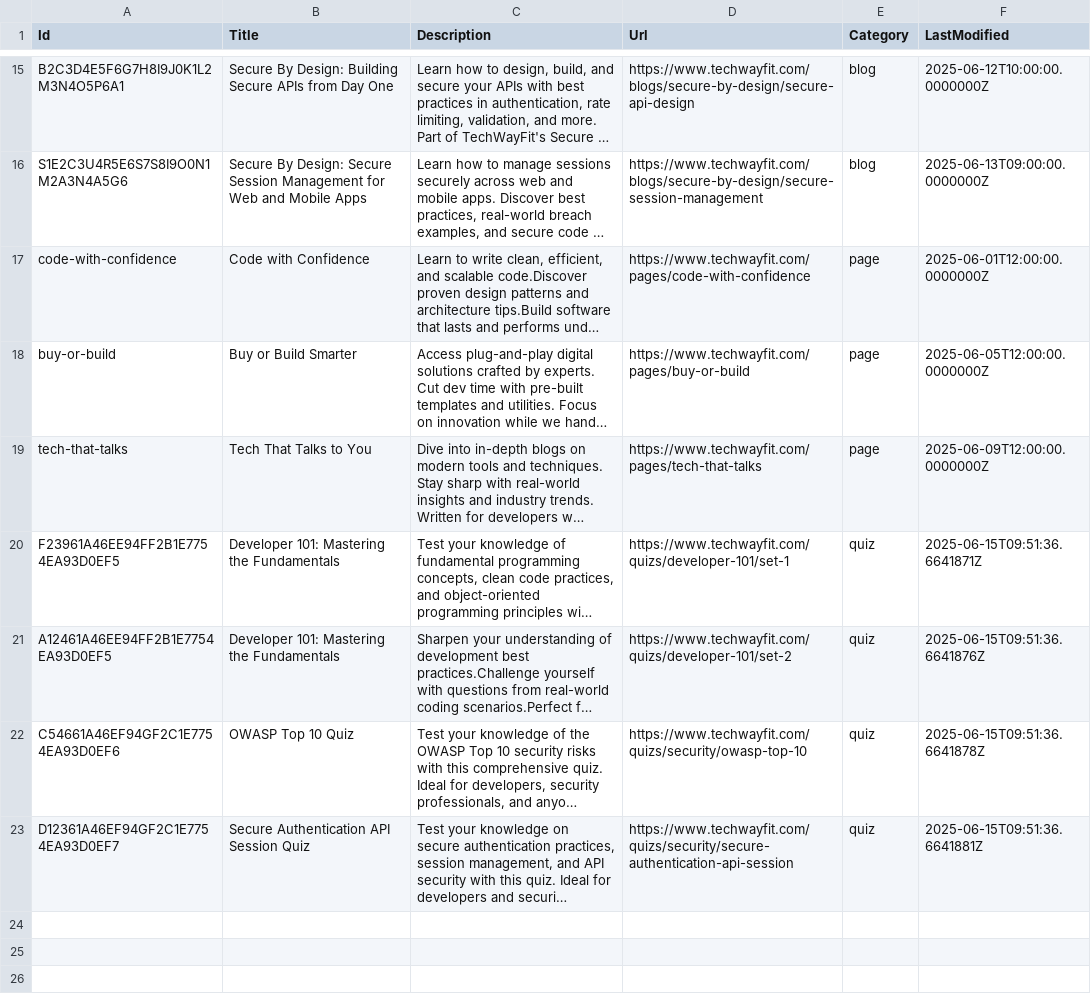
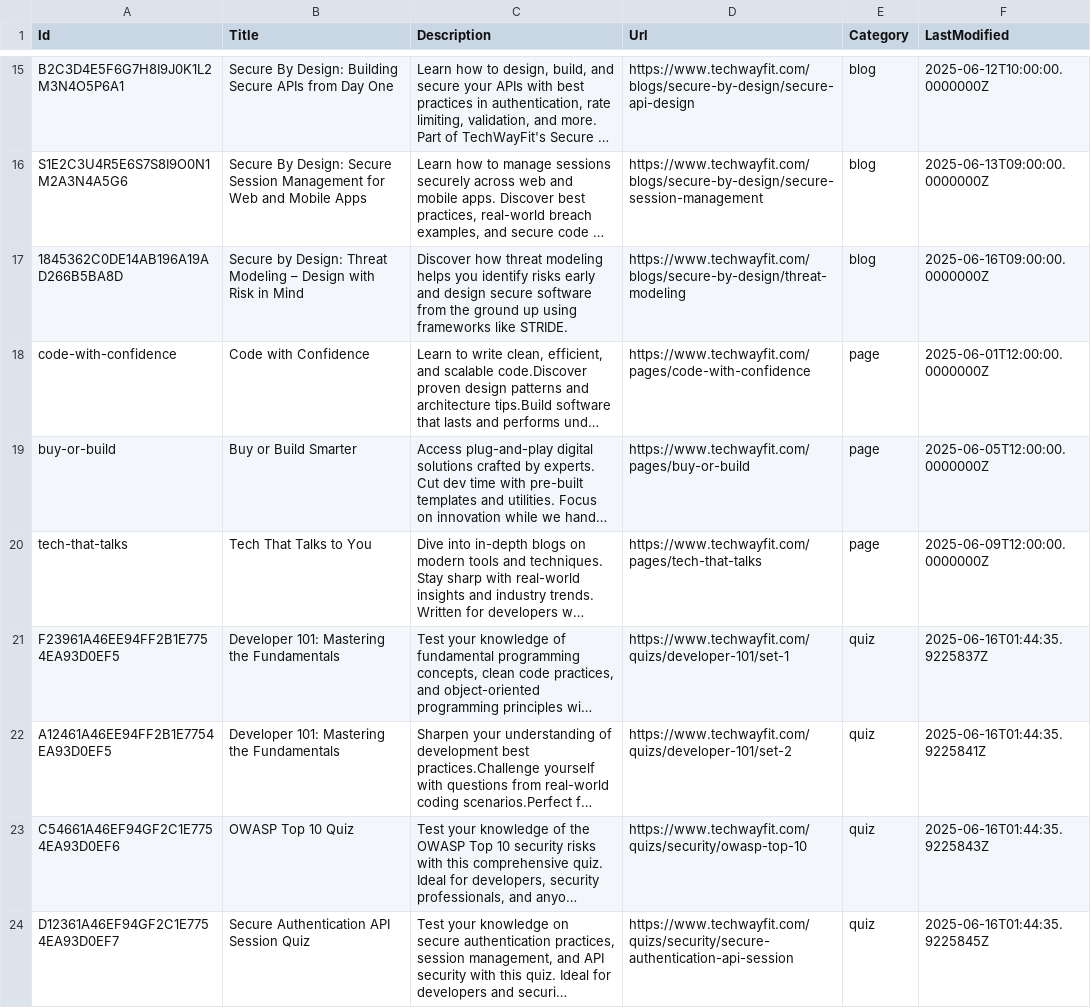
Before and after one commit to mknayak/two-web-static, a CSV file: search-index.csv, drawn as a sheet; only a part is shown, gaps mark what is left out; long unchanged cells end in …; addresses are those after the commit; the diff names each change by its address in the sheet, - before the commit and + after, or states it on an @@ line.

```diff
--- a/search-index.csv
+++ b/search-index.csv
+row 17: 1845362C0DE14AB196A19AD266B5BA8D | Secure by Design: Threat Modeling – Design with Risk in Mind | Discover how threat modeling helps you identify risks early and design secure software from the ground up using frameworks like STRIDE. | https://www.techwayfit.com/blogs/secure-by-design/threat-modeling | blog | 2025-06-16T09:00:00.0000000Z
-F21 (LastModified): 2025-06-15T09:51:36.6641871Z
+F21 (LastModified): 2025-06-16T01:44:35.9225837Z
-F22 (LastModified): 2025-06-15T09:51:36.6641876Z
+F22 (LastModified): 2025-06-16T01:44:35.9225841Z
-F23 (LastModified): 2025-06-15T09:51:36.6641878Z
+F23 (LastModified): 2025-06-16T01:44:35.9225843Z
-F24 (LastModified): 2025-06-15T09:51:36.6641881Z
+F24 (LastModified): 2025-06-16T01:44:35.9225845Z
```
Also changed, not shown: 7 other files.
